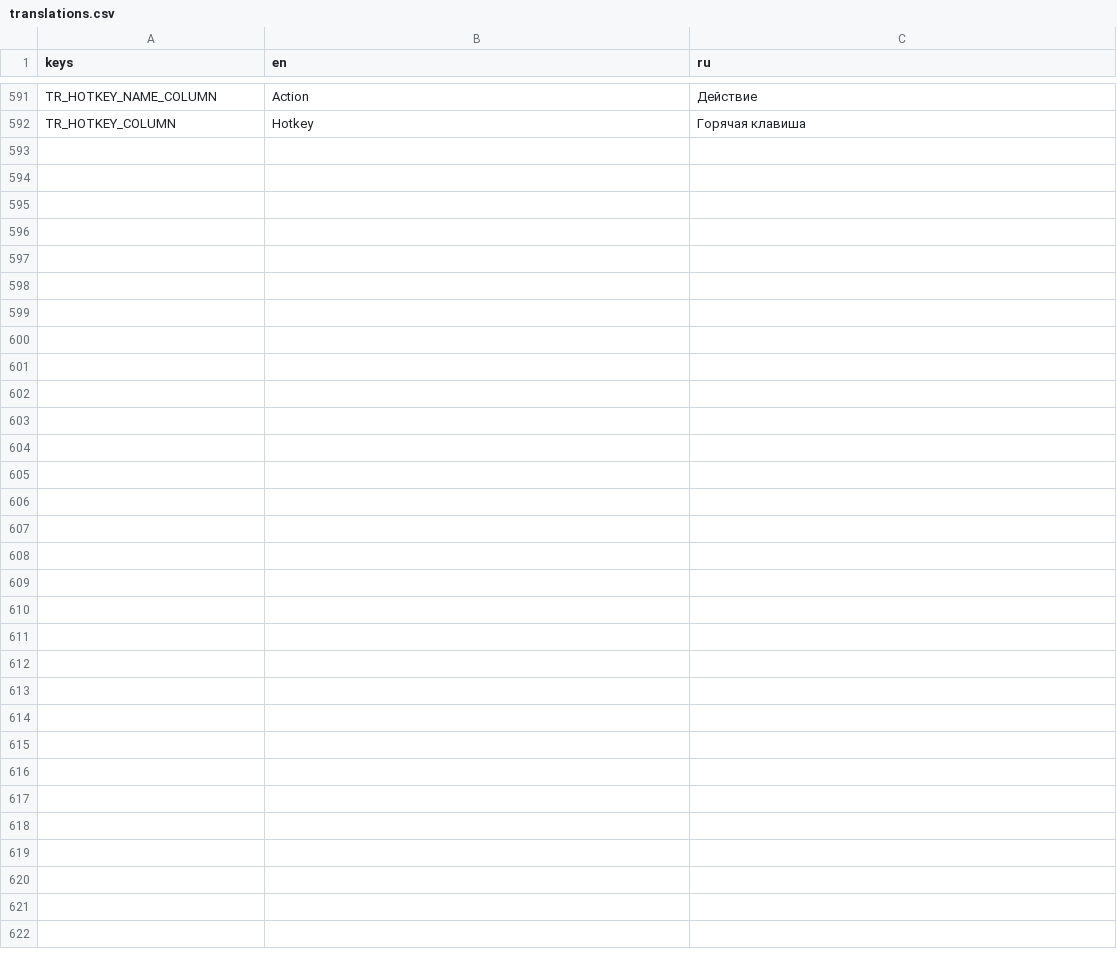
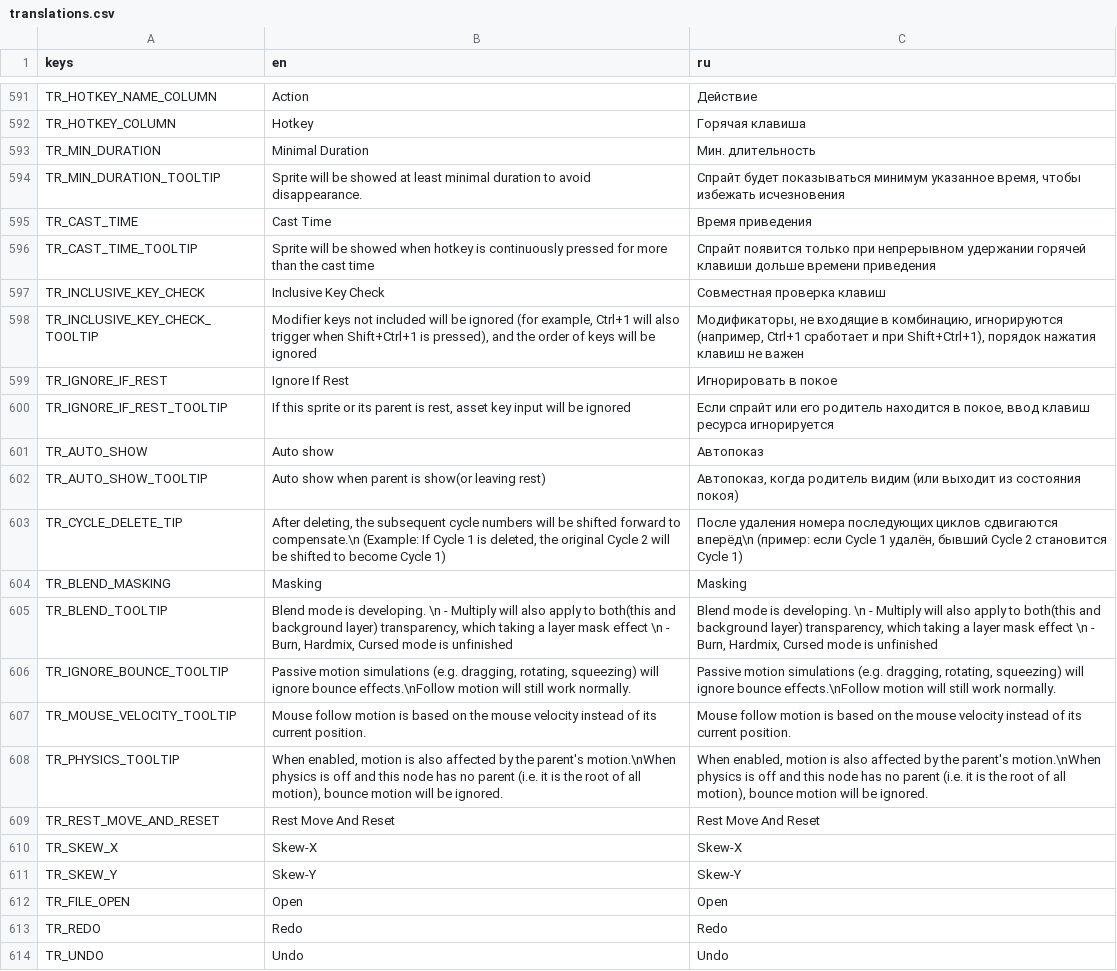
Before and after one commit to GermanyShapy/PNGTuber-Remix, a CSV file: Localization/translations.csv, drawn as a sheet; only a part is shown, gaps mark what is left out; the diff names each change by its address in the sheet, - before the commit and + after, or states it on an @@ line.

Commit message:
fix(i18n): add the TR_ keys the merged scenes reference but the table lacked
The community branch added UI text that was switched to TR_ keys, but those keys were never
added to the translation table of this side, so the labels fell back to showing the raw key
(22 of them: auto_show, blend masking, cast time, inclusive key check, min duration, rest
move and reset, skew X/Y, undo/redo, and the matching tooltips).

Adds the missing rows with their en/ru text. The Simplified Chinese column and the zh_CN
registration come with the UI & localisation PR, so the table here stays three columns.

```diff
--- a/Localization/translations.csv
+++ b/Localization/translations.csv
+row 593: TR_MIN_DURATION | Minimal Duration | Мин. длительность
+row 594: TR_MIN_DURATION_TOOLTIP | Sprite will be showed at least minimal duration to avoid disappearance. | Спрайт будет показываться минимум указанное время, чтобы избежать исчезновения
+row 595: TR_CAST_TIME | Cast Time | Время приведения
+row 596: TR_CAST_TIME_TOOLTIP | Sprite will be showed when hotkey is continuously pressed for more than the cast time | Спрайт появится только при непрерывном удержании горячей клавиши дольше времени приведения
+row 597: TR_INCLUSIVE_KEY_CHECK | Inclusive Key Check | Совместная проверка клавиш
+row 598: TR_INCLUSIVE_KEY_CHECK_TOOLTIP | Modifier keys not included will be ignored (for example, Ctrl+1 will also trigger when Shift+Ctrl+1 is pressed), and the order of keys will be ignored | Модификаторы, не входящие в комбинацию, игнорируются (например, Ctrl+1 сработает и при Shift+Ctrl+1), порядок нажатия клавиш не важен
+row 599: TR_IGNORE_IF_REST | Ignore If Rest | Игнорировать в покое
+row 600: TR_IGNORE_IF_REST_TOOLTIP | If this sprite or its parent is rest, asset key input will be ignored | Если спрайт или его родитель находится в покое, ввод клавиш ресурса игнорируется
+row 601: TR_AUTO_SHOW | Auto show | Автопоказ
+row 602: TR_AUTO_SHOW_TOOLTIP | Auto show when parent is show(or leaving rest) | Автопоказ, когда родитель видим (или выходит из состояния покоя)
+row 603: TR_CYCLE_DELETE_TIP | After deleting, the subsequent cycle numbers will be shifted forward to compensate.\n (Example: If Cycle 1 is deleted, the original Cycle 2 will be shifted to become Cycle 1) | После удаления номера последующих циклов сдвигаются вперёд\n (пример: если Cycle 1 удалён, бывший Cycle 2 становится Cycle 1)
+row 604: TR_BLEND_MASKING | Masking | Masking
+row 605: TR_BLEND_TOOLTIP | Blend mode is developing. \n - Multiply will also apply to both(this and background layer) transparency, which taking a layer mask effect \n - Burn, Hardmix, Cursed mode is unfinished | Blend mode is developing. \n - Multiply will also apply to both(this and background layer) transparency, which taking a layer mask effect \n - Burn, Hardmix, Cursed mode is unfinished
+row 606: TR_IGNORE_BOUNCE_TOOLTIP | Passive motion simulations (e.g. dragging, rotating, squeezing) will ignore bounce effects.\nFollow motion will still work normally. | Passive motion simulations (e.g. dragging, rotating, squeezing) will ignore bounce effects.\nFollow motion will still work normally.
+row 607: TR_MOUSE_VELOCITY_TOOLTIP | Mouse follow motion is based on the mouse velocity instead of its current position. | Mouse follow motion is based on the mouse velocity instead of its current position.
+row 608: TR_PHYSICS_TOOLTIP | When enabled, motion is also affected by the parent's motion.\nWhen physics is off and this node has no parent (i.e. it is the root of all motion), bounce motion will be ignored. | When enabled, motion is also affected by the parent's motion.\nWhen physics is off and this node has no parent (i.e. it is the root of all motion), bounce motion will be ignored.
+row 609: TR_REST_MOVE_AND_RESET | Rest Move And Reset | Rest Move And Reset
+row 610: TR_SKEW_X | Skew-X | Skew-X
+row 611: TR_SKEW_Y | Skew-Y | Skew-Y
+row 612: TR_FILE_OPEN | Open | Open
+row 613: TR_REDO | Redo | Redo
+row 614: TR_UNDO | Undo | Undo
```
